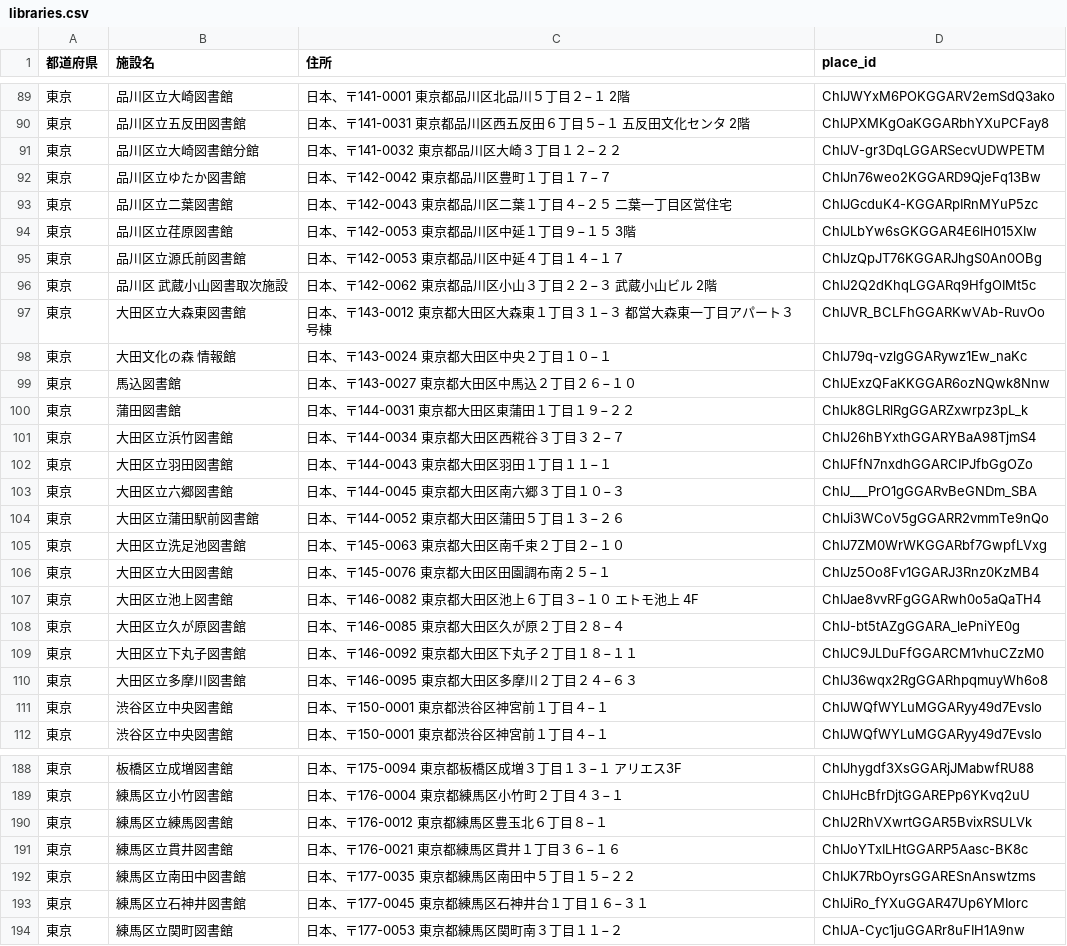
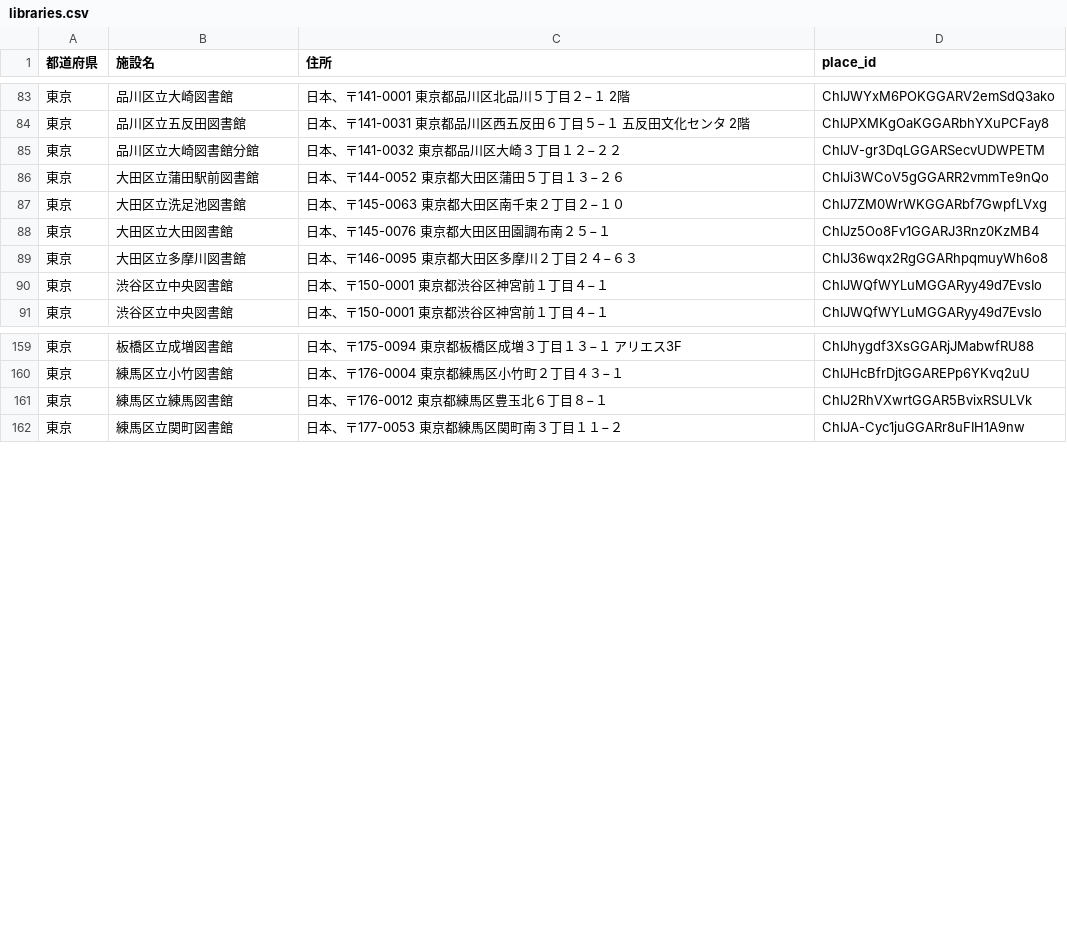
Before and after one commit to Ryosuker/minimap, a CSV file: lib/libraries.csv, drawn as a sheet; only a part is shown, gaps mark what is left out; the diff covers the shown part only.

```diff
--- a/lib/libraries.csv
+++ b/lib/libraries.csv
@@ -91,14 +85,2 @@
 東京,品川区立大崎図書館分館,日本、〒141-0032 東京都品川区大崎３丁目１２−２２,ChIJV-gr3DqLGGARSecvUDWPETM
-東京,品川区立ゆたか図書館,日本、〒142-0042 東京都品川区豊町１丁目１７−７,ChIJn76weo2KGGARD9QjeFq13Bw
-東京,品川区立二葉図書館,日本、〒142-0043 東京都品川区二葉１丁目４−２５ 二葉一丁目区営住宅,ChIJGcduK4-KGGARpIRnMYuP5zc
-東京,品川区立荏原図書館,日本、〒142-0053 東京都品川区中延１丁目９−１５ 3階,ChIJLbYw6sGKGGAR4E6IH015XIw
-東京,品川区立源氏前図書館,日本、〒142-0053 東京都品川区中延４丁目１４−１７,ChIJzQpJT76KGGARJhgS0An0OBg
-東京,品川区 武蔵小山図書取次施設,日本、〒142-0062 東京都品川区小山３丁目２２−３ 武蔵小山ビル 2階,ChIJ2Q2dKhqLGGARq9HfgOIMt5c
-東京,大田区立大森東図書館,日本、〒143-0012 東京都大田区大森東１丁目３１−３ 都営大森東一丁目アパート３号棟,ChIJVR_BCLFhGGARKwVAb-RuvOo
-東京,大田文化の森 情報館,日本、〒143-0024 東京都大田区中央２丁目１０−１,ChIJ79q-vzlgGGARywz1Ew_naKc
-東京,馬込図書館,日本、〒143-0027 東京都大田区中馬込２丁目２６−１０,ChIJExzQFaKKGGAR6ozNQwk8Nnw
-東京,蒲田図書館,日本、〒144-0031 東京都大田区東蒲田１丁目１９−２２,ChIJk8GLRlRgGGARZxwrpz3pL_k
-東京,大田区立浜竹図書館,日本、〒144-0034 東京都大田区西糀谷３丁目３２−７,ChIJ26hBYxthGGARYBaA98TjmS4
-東京,大田区立羽田図書館,日本、〒144-0043 東京都大田区羽田１丁目１１−１,ChIJFfN7nxdhGGARCIPJfbGgOZo
-東京,大田区立六郷図書館,日本、〒144-0045 東京都大田区南六郷３丁目１０−３,ChIJ___PrO1gGGARvBeGNDm_SBA
 東京,大田区立蒲田駅前図書館,日本、〒144-0052 東京都大田区蒲田５丁目１３−２６,ChIJi3WCoV5gGGARR2vmmTe9nQo
@@ -106,5 +88,2 @@
 東京,大田区立大田図書館,日本、〒145-0076 東京都大田区田園調布南２５−１,ChIJz5Oo8Fv1GGARJ3Rnz0KzMB4
-東京,大田区立池上図書館,日本、〒146-0082 東京都大田区池上６丁目３−１０ エトモ池上 4F,ChIJae8vvRFgGGARwh0o5aQaTH4
-東京,大田区立久が原図書館,日本、〒146-0085 東京都大田区久が原２丁目２８−４,ChIJ-bt5tAZgGGARA_lePniYE0g
-東京,大田区立下丸子図書館,日本、〒146-0092 東京都大田区下丸子２丁目１８−１１,ChIJC9JLDuFfGGARCM1vhuCZzM0
 東京,大田区立多摩川図書館,日本、〒146-0095 東京都大田区多摩川２丁目２４−６３,ChIJ36wqx2RgGGARhpqmuyWh6o8
@@ -190,5 +161,2 @@
 東京,練馬区立練馬図書館,日本、〒176-0012 東京都練馬区豊玉北６丁目８−１,ChIJ2RhVXwrtGGAR5BvixRSULVk
-東京,練馬区立貫井図書館,日本、〒176-0021 東京都練馬区貫井１丁目３６−１６,ChIJoYTxILHtGGARP5Aasc-BK8c
-東京,練馬区立南田中図書館,日本、〒177-0035 東京都練馬区南田中５丁目１５−２２,ChIJK7RbOyrsGGARESnAnswtzms
-東京,練馬区立石神井図書館,日本、〒177-0045 東京都練馬区石神井台１丁目１６−３１,ChIJiRo_fYXuGGAR47Up6YMIorc
 東京,練馬区立関町図書館,日本、〒177-0053 東京都練馬区関町南３丁目１１−２,ChIJA-Cyc1juGGARr8uFIH1A9nw
```
Also changed, not shown: 14 removed rows elsewhere in this file, lib/cafes.csv, lib/coworks.csv.
